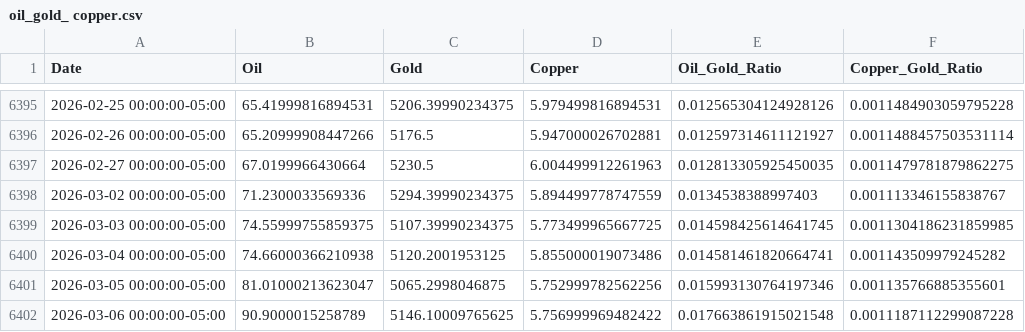
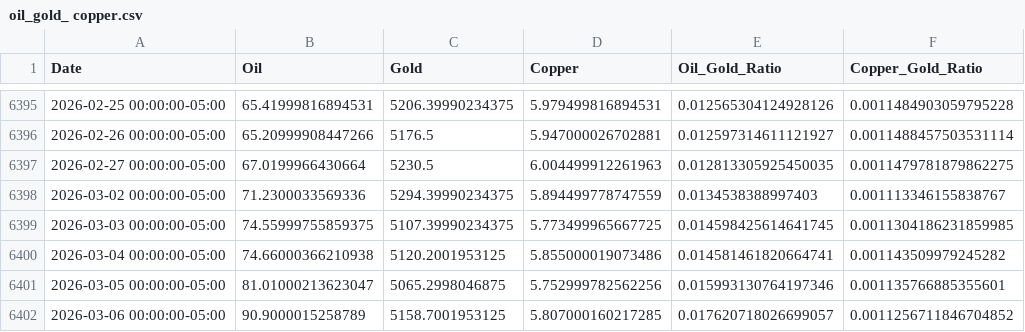
Before and after one commit to rekslee/jiucai, a CSV file: data/oil_gold_ copper.csv, drawn as a sheet; only a part is shown, gaps mark what is left out.

```diff
--- a/data/oil_gold_ copper.csv
+++ b/data/oil_gold_ copper.csv
@@ -6401,2 +6401,2 @@ Date,Oil,Gold,Copper,Oil_Gold_Ratio,Copper_Gold_Ratio
 2026-03-05 00:00:00-05:00,81.01000213623047,5065.2998046875,5.752999782562256,0.015993130764197346,0.001135766885355601
-2026-03-06 00:00:00-05:00,90.9000015258789,5146.10009765625,5.756999969482422,0.017663861915021548,0.0011187112299087228
+2026-03-06 00:00:00-05:00,90.9000015258789,5158.7001953125,5.807000160217285,0.017620718026699057,0.0011256711846704852
```
